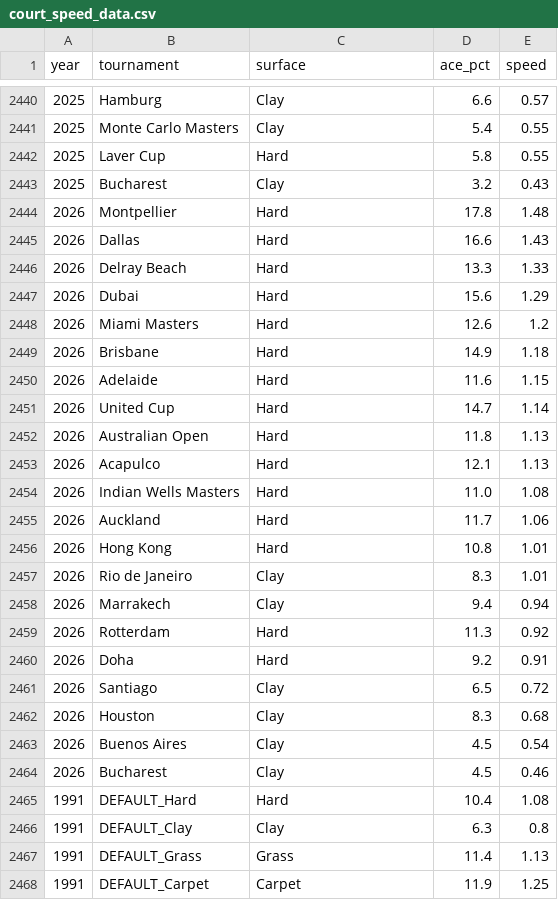
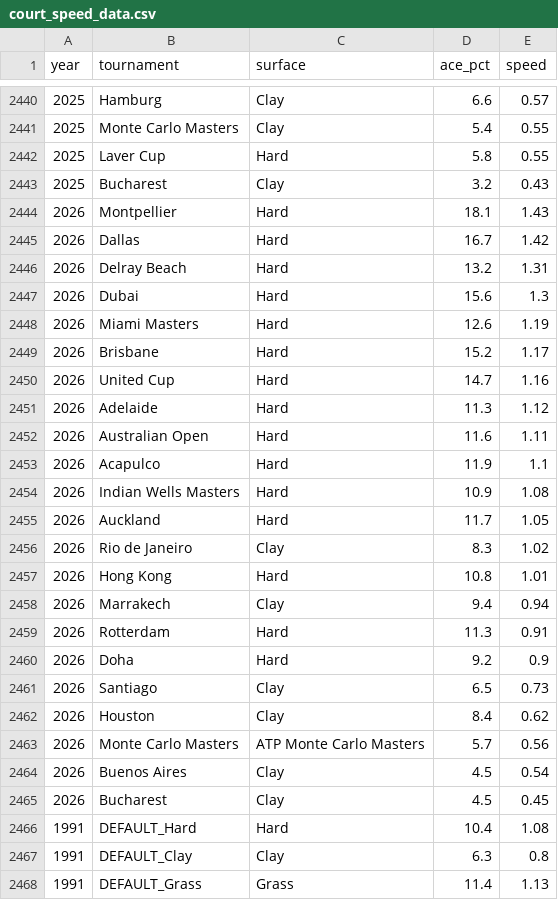
Before and after one commit to rico-0-3/tennis, a CSV file: scraping/court_speed_data.csv, drawn as a sheet; only a part is shown, gaps mark what is left out; the shorter side is filled out with more unchanged rows.

```diff
--- a/scraping/court_speed_data.csv
+++ b/scraping/court_speed_data.csv
@@ -2443,23 +2443,24 @@ year,tournament,surface,ace_pct,speed
 2025,Bucharest,Clay,3.2,0.43
-2026,Montpellier,Hard,17.8,1.48
-2026,Dallas,Hard,16.6,1.43
-2026,Delray Beach,Hard,13.3,1.33
-2026,Dubai,Hard,15.6,1.29
-2026,Miami Masters,Hard,12.6,1.2
-2026,Brisbane,Hard,14.9,1.18
-2026,Adelaide,Hard,11.6,1.15
-2026,United Cup,Hard,14.7,1.14
-2026,Australian Open,Hard,11.8,1.13
-2026,Acapulco,Hard,12.1,1.13
-2026,Indian Wells Masters,Hard,11.0,1.08
-2026,Auckland,Hard,11.7,1.06
+2026,Montpellier,Hard,18.1,1.43
+2026,Dallas,Hard,16.7,1.42
+2026,Delray Beach,Hard,13.2,1.31
+2026,Dubai,Hard,15.6,1.3
+2026,Miami Masters,Hard,12.6,1.19
+2026,Brisbane,Hard,15.2,1.17
+2026,United Cup,Hard,14.7,1.16
+2026,Adelaide,Hard,11.3,1.12
+2026,Australian Open,Hard,11.6,1.11
+2026,Acapulco,Hard,11.9,1.1
+2026,Indian Wells Masters,Hard,10.9,1.08
+2026,Auckland,Hard,11.7,1.05
+2026,Rio de Janeiro,Clay,8.3,1.02
 2026,Hong Kong,Hard,10.8,1.01
-2026,Rio de Janeiro,Clay,8.3,1.01
 2026,Marrakech,Clay,9.4,0.94
-2026,Rotterdam,Hard,11.3,0.92
-2026,Doha,Hard,9.2,0.91
-2026,Santiago,Clay,6.5,0.72
-2026,Houston,Clay,8.3,0.68
+2026,Rotterdam,Hard,11.3,0.91
+2026,Doha,Hard,9.2,0.9
+2026,Santiago,Clay,6.5,0.73
+2026,Houston,Clay,8.4,0.62
+2026,Monte Carlo Masters,ATP Monte Carlo Masters,5.7,0.56
 2026,Buenos Aires,Clay,4.5,0.54
-2026,Bucharest,Clay,4.5,0.46
+2026,Bucharest,Clay,4.5,0.45
 1991,DEFAULT_Hard,Hard,10.4,1.08
```
Also changed, not shown: scraping/atp_matches_2026_corregido.csv, scraping/atp_matches_2026_full.csv, 11 other files.
